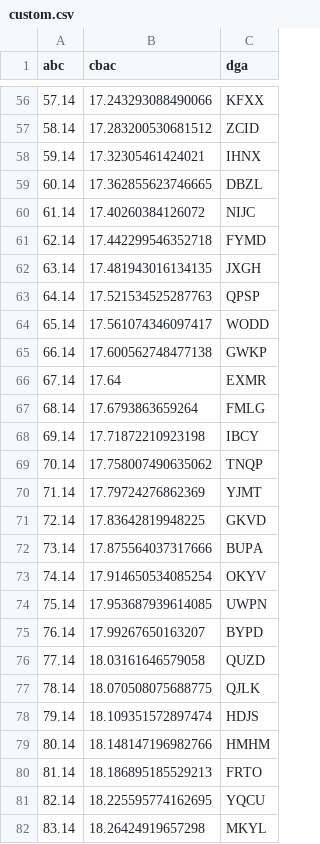
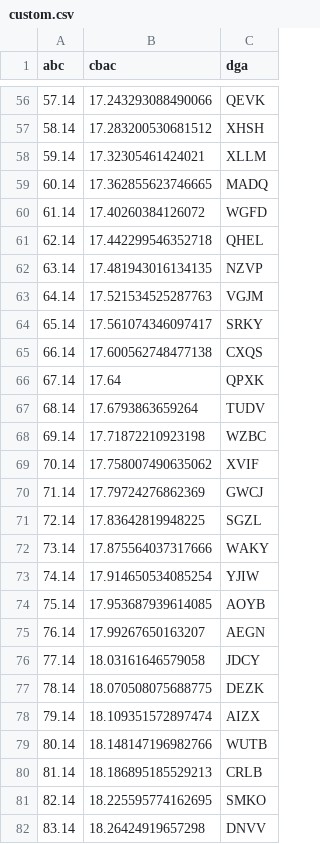
Before and after one commit to ilya-ssh/HSE_IT_COURSE, a CSV file: HW1/csv/custom.csv, drawn as a sheet; only a part is shown, gaps mark what is left out; the diff covers the shown part only.

```diff
--- a/HW1/csv/custom.csv
+++ b/HW1/csv/custom.csv
@@ -56,27 +56,27 @@ abc,cbac,dga
-57.14,17.243293088490066,KFXX
-58.14,17.283200530681512,ZCID
-59.14,17.32305461424021,IHNX
-60.14,17.362855623746665,DBZL
-61.14,17.40260384126072,NIJC
-62.14,17.442299546352718,FYMD
-63.14,17.481943016134135,JXGH
-64.14,17.521534525287763,QPSP
-65.14,17.561074346097417,WODD
-66.14,17.600562748477138,GWKP
-67.14,17.64,EXMR
-68.14,17.6793863659264,FMLG
-69.14,17.71872210923198,IBCY
-70.14,17.758007490635062,TNQP
-71.14,17.79724276862369,YJMT
-72.14,17.83642819948225,GKVD
-73.14,17.875564037317666,BUPA
-74.14,17.914650534085254,OKYV
-75.14,17.953687939614085,UWPN
-76.14,17.99267650163207,BYPD
-77.14,18.03161646579058,QUZD
-78.14,18.070508075688775,QJLK
-79.14,18.109351572897474,HDJS
-80.14,18.148147196982766,HMHM
-81.14,18.186895185529213,FRTO
-82.14,18.225595774162695,YQCU
-83.14,18.26424919657298,MKYL
+57.14,17.243293088490066,QEVK
+58.14,17.283200530681512,XHSH
+59.14,17.32305461424021,XLLM
+60.14,17.362855623746665,MADQ
+61.14,17.40260384126072,WGFD
+62.14,17.442299546352718,QHEL
+63.14,17.481943016134135,NZVP
+64.14,17.521534525287763,VGJM
+65.14,17.561074346097417,SRKY
+66.14,17.600562748477138,CXQS
+67.14,17.64,QPXK
+68.14,17.6793863659264,TUDV
+69.14,17.71872210923198,WZBC
+70.14,17.758007490635062,XVIF
+71.14,17.79724276862369,GWCJ
+72.14,17.83642819948225,SGZL
+73.14,17.875564037317666,WAKY
+74.14,17.914650534085254,YJIW
+75.14,17.953687939614085,AOYB
+76.14,17.99267650163207,AEGN
+77.14,18.03161646579058,JDCY
+78.14,18.070508075688775,DEZK
+79.14,18.109351572897474,AIZX
+80.14,18.148147196982766,WUTB
+81.14,18.186895185529213,CRLB
+82.14,18.225595774162695,SMKO
+83.14,18.26424919657298,DNVV
```
Also changed, not shown: 73 edited cells elsewhere in this file, 4 other files.
